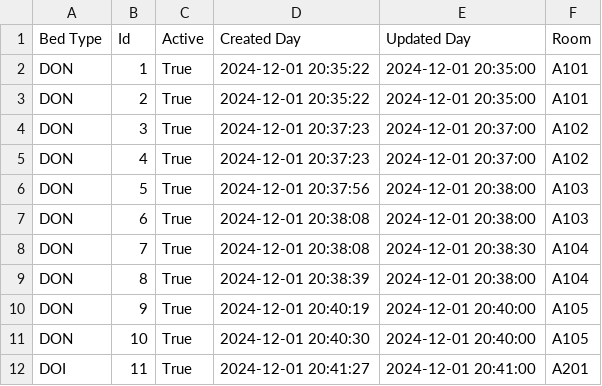
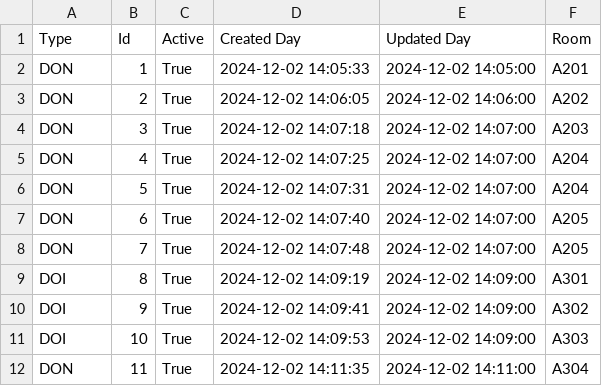
Before and after one commit to Eel-Aig-gYuh/Hotel_App, a CSV file: hotelappv1/app/data/Bed.csv, drawn as a sheet; only a part is shown; the diff covers the shown part only.

```diff
--- a/hotelappv1/app/data/Bed.csv
+++ b/hotelappv1/app/data/Bed.csv
@@ -1,12 +1,12 @@
-Bed Type,Id,Active,Created Day,Updated Day,Room
-DON,1,True,2024-12-01 20:35:22,2024-12-01 20:35:00,A101
-DON,2,True,2024-12-01 20:35:22,2024-12-01 20:35:00,A101
-DON,3,True,2024-12-01 20:37:23,2024-12-01 20:37:00,A102
-DON,4,True,2024-12-01 20:37:23,2024-12-01 20:37:00,A102
-DON,5,True,2024-12-01 20:37:56,2024-12-01 20:38:00,A103
-DON,6,True,2024-12-01 20:38:08,2024-12-01 20:38:00,A103
-DON,7,True,2024-12-01 20:38:08,2024-12-01 20:38:30,A104
-DON,8,True,2024-12-01 20:38:39,2024-12-01 20:38:00,A104
-DON,9,True,2024-12-01 20:40:19,2024-12-01 20:40:00,A105
-DON,10,True,2024-12-01 20:40:30,2024-12-01 20:40:00,A105
-DOI,11,True,2024-12-01 20:41:27,2024-12-01 20:41:00,A201
+Type,Id,Active,Created Day,Updated Day,Room
+DON,1,True,2024-12-02 14:05:33,2024-12-02 14:05:00,A201
+DON,2,True,2024-12-02 14:06:05,2024-12-02 14:06:00,A202
+DON,3,True,2024-12-02 14:07:18,2024-12-02 14:07:00,A203
+DON,4,True,2024-12-02 14:07:25,2024-12-02 14:07:00,A204
+DON,5,True,2024-12-02 14:07:31,2024-12-02 14:07:00,A204
+DON,6,True,2024-12-02 14:07:40,2024-12-02 14:07:00,A205
+DON,7,True,2024-12-02 14:07:48,2024-12-02 14:07:00,A205
+DOI,8,True,2024-12-02 14:09:19,2024-12-02 14:09:00,A301
+DOI,9,True,2024-12-02 14:09:41,2024-12-02 14:09:00,A302
+DOI,10,True,2024-12-02 14:09:53,2024-12-02 14:09:00,A303
+DON,11,True,2024-12-02 14:11:35,2024-12-02 14:11:00,A304
```
Also changed, not shown: 6 removed rows and 79 edited cells elsewhere in this file, hotelappv1/app/data/Hotel_Location.csv, hotelappv1/app/data/Room.csv, 14 other files.
